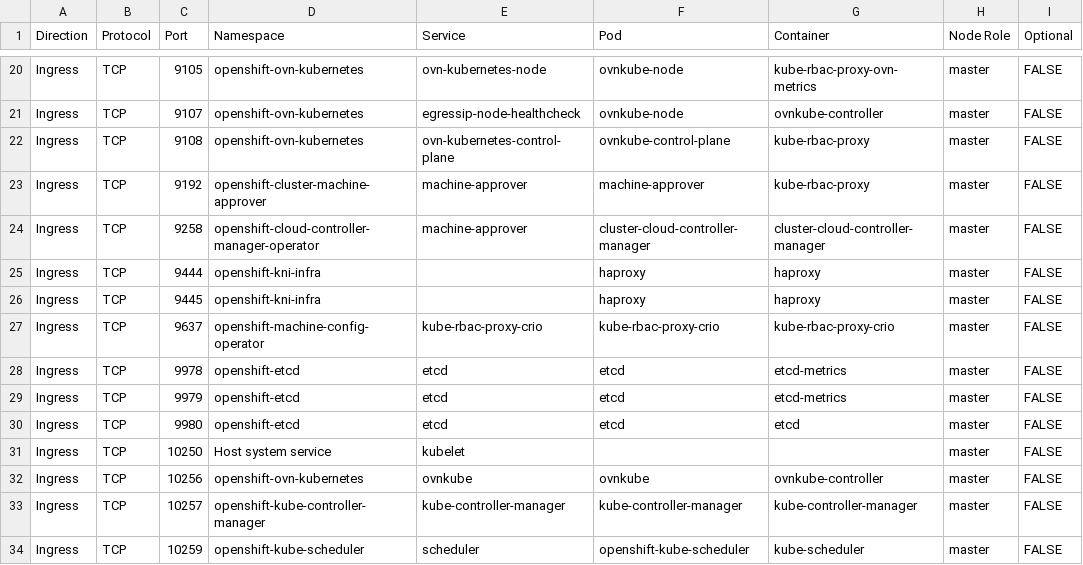
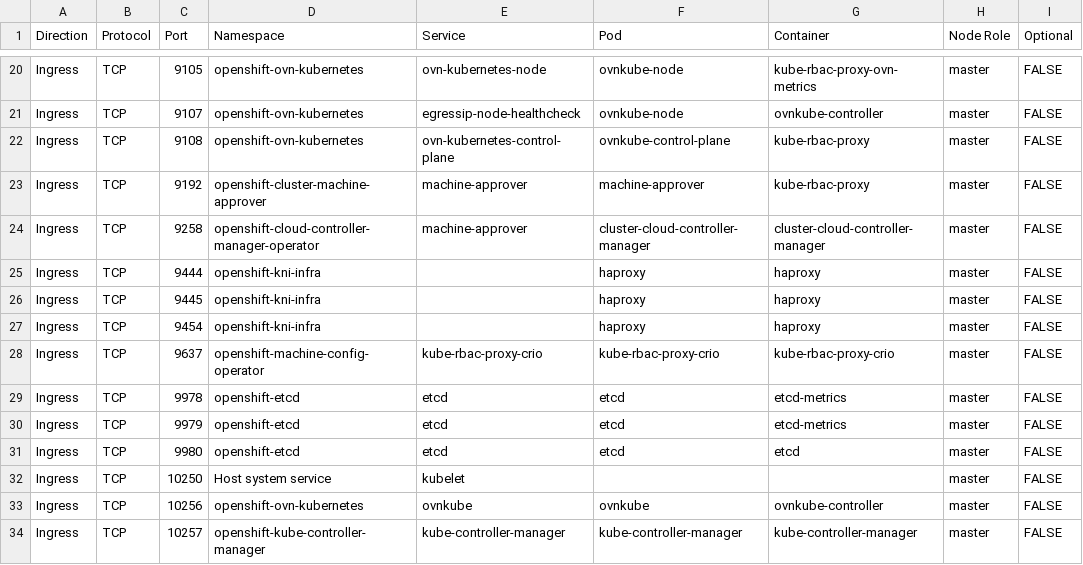
Before and after one commit to openshift-kni/commatrix, a CSV file: docs/stable/raw/bm.csv, drawn as a sheet; only a part is shown, gaps mark what is left out; the shorter side is filled out with more unchanged rows.

Commit message:
add missong port on bm 9454 to static entries and bm doucumintation port are expose but dont have endpointslice from 4.19+ need to add it to the static entry list

```diff
--- a/docs/stable/raw/bm.csv
+++ b/docs/stable/raw/bm.csv
@@ -26,2 +26,3 @@ Ingress,TCP,9444,openshift-kni-infra,,haproxy,haproxy,master,FALSE
 Ingress,TCP,9445,openshift-kni-infra,,haproxy,haproxy,master,FALSE
+Ingress,TCP,9454,openshift-kni-infra,,haproxy,haproxy,master,FALSE
 Ingress,TCP,9637,openshift-machine-config-operator,kube-rbac-proxy-crio,kube-rbac-proxy-crio,kube-rbac-proxy-crio,master,FALSE
```
Also changed, not shown: docs/stable/unique/bm.csv, 1 other file.
